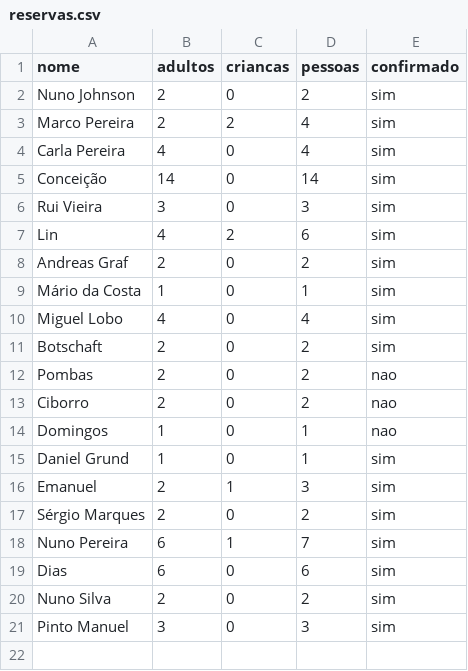
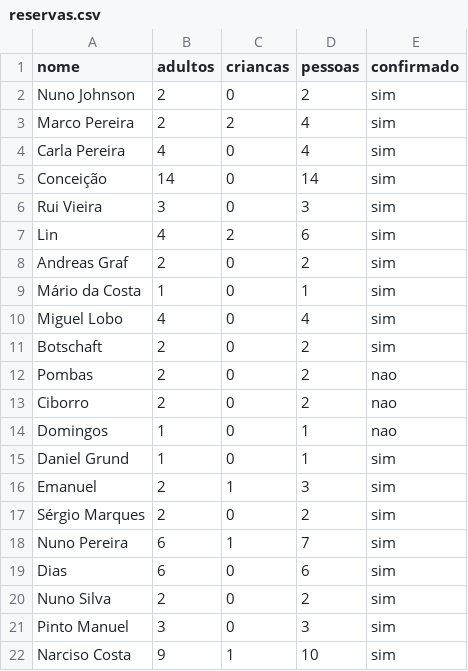
Before and after one commit to associacaoportuguesatugas-source/Tugas-, a CSV file: reservas-natal/reservas.csv, drawn as a sheet; the diff names each change by its address in the sheet, - before the commit and + after, or states it on an @@ line.

```diff
--- a/reservas-natal/reservas.csv
+++ b/reservas-natal/reservas.csv
+row 22: Narciso Costa | 9 | 1 | 10 | sim
```
Also changed, not shown: 1 other file.
